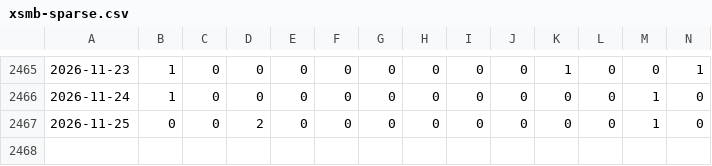
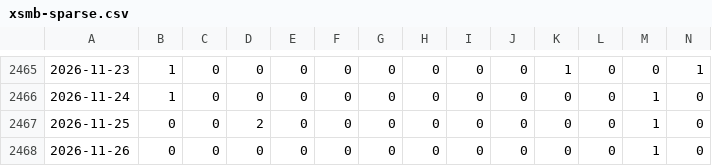
Before and after one commit to tuanseo5t-alt/xsmb-analysis, a CSV file: data/xsmb-sparse.csv, drawn as a sheet; only a part is shown, gaps mark what is left out; rows hold the shown columns only; the diff names each change by its address in the sheet, - before the commit and + after, or states it on an @@ line.

```diff
--- a/data/xsmb-sparse.csv
+++ b/data/xsmb-sparse.csv
+row 2468: 2026-11-26 | 0 | 0 | 0 | 0 | 0 | 0 | 0 | 0 | 0 | 0 | 0 | 1 | 0
```
Also changed, not shown: data/xsmb-2-digits.csv, data/xsmb.csv, 14 other files.
